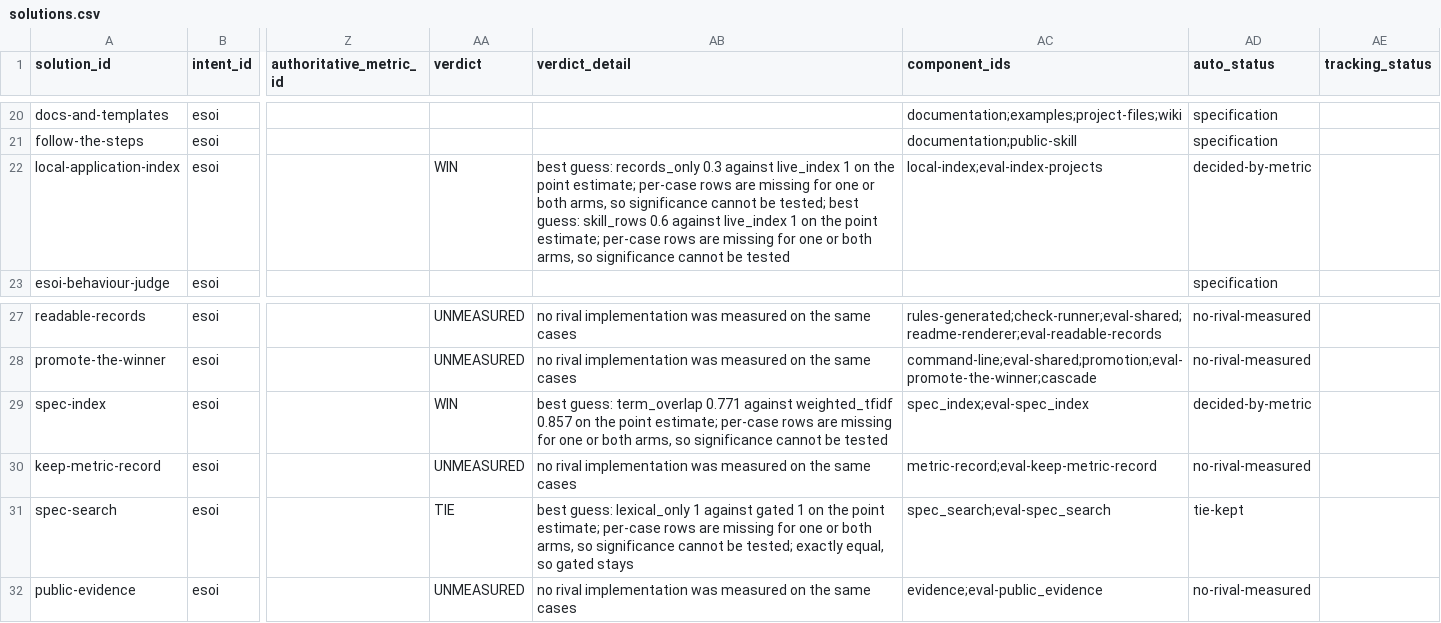
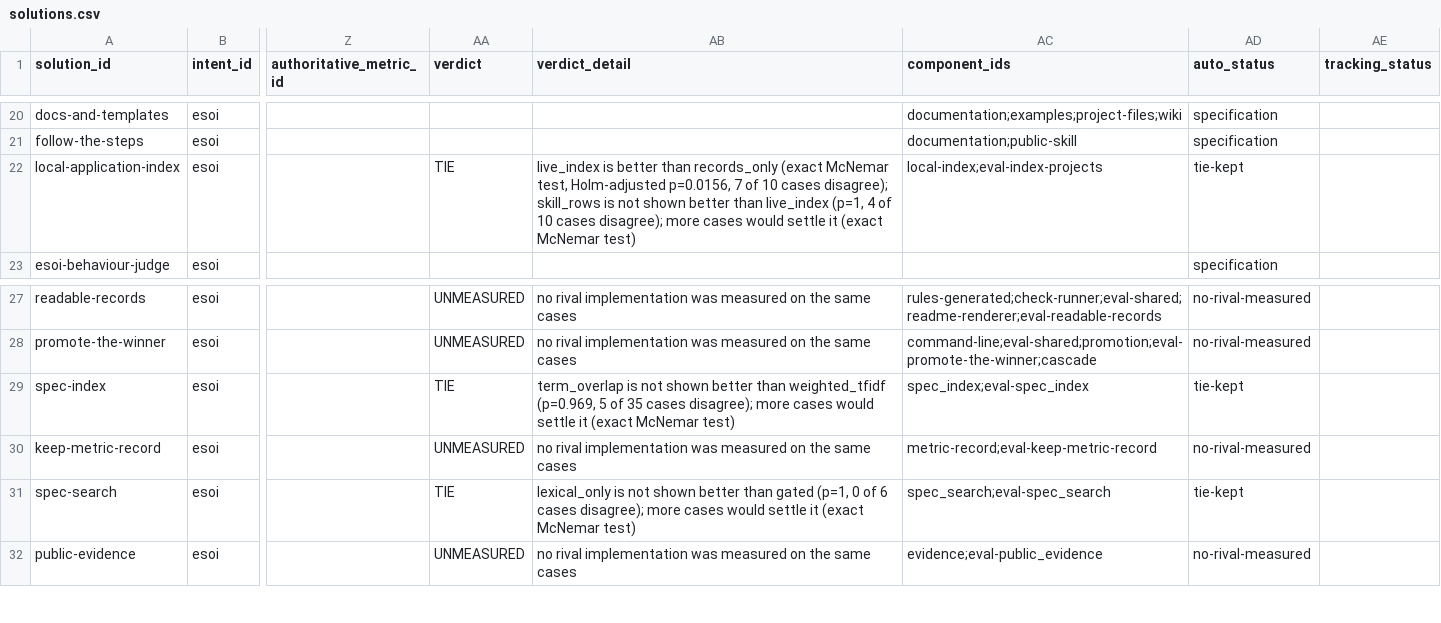
Before and after one commit to JoshuaMathias/evolvable-structure, a CSV file: esoi/tracker/solutions.csv, drawn as a sheet; only a part is shown, gaps mark what is left out; the diff names each change by its address in the sheet, - before the commit and + after, or states it on an @@ line.

```diff
--- a/esoi/tracker/solutions.csv
+++ b/esoi/tracker/solutions.csv
-AA22 (verdict): WIN
+AA22 (verdict): TIE
-AB22 (verdict_detail): best guess: records_only 0.3 against live_index 1 on the point estimate; per-case rows are missing for one or both arms, so significance cannot be tested; best guess: skill_rows 0.6 against live_index 1 on the point estimate; per-case rows are missing for one or both arms, so significance cannot be tested
+AB22 (verdict_detail): live_index is better than records_only (exact McNemar test, Holm-adjusted p=0.0156, 7 of 10 cases disagree); skill_rows is not shown better than live_index (p=1, 4 of 10 cases disagree); more cases would settle it (exact McNemar test)
-AD22 (auto_status): decided-by-metric
+AD22 (auto_status): tie-kept
-AA29 (verdict): WIN
+AA29 (verdict): TIE
-AB29 (verdict_detail): best guess: term_overlap 0.771 against weighted_tfidf 0.857 on the point estimate; per-case rows are missing for one or both arms, so significance cannot be tested
+AB29 (verdict_detail): term_overlap is not shown better than weighted_tfidf (p=0.969, 5 of 35 cases disagree); more cases would settle it (exact McNemar test)
-AD29 (auto_status): decided-by-metric
+AD29 (auto_status): tie-kept
-AB31 (verdict_detail): best guess: lexical_only 1 against gated 1 on the point estimate; per-case rows are missing for one or both arms, so significance cannot be tested; exactly equal, so gated stays
+AB31 (verdict_detail): lexical_only is not shown better than gated (p=1, 0 of 6 cases disagree); more cases would settle it (exact McNemar test)
```
Also changed, not shown: esoi/tracker/metrics.csv, 13 other files.
